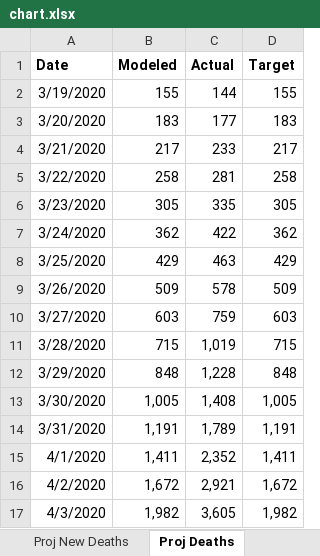
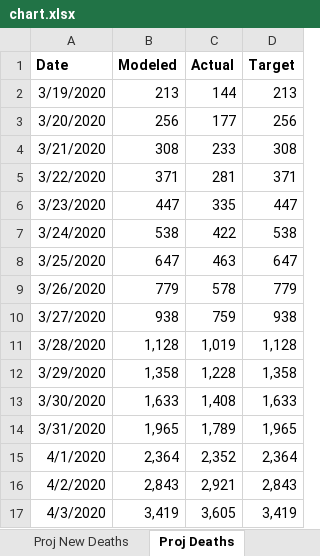
Before and after one commit to pbbwfc/CovidFs, an Excel workbook: Results2/chart.xlsx, sheet Proj Deaths, drawn as a sheet; only a part is shown; values as stored, in another font and other column widths than the file's, no borders; charts and pictures not drawn; the diff covers the shown part only; the diff names each change by its address in the sheet, - before the commit and + after, or states it on an @@ line.

Commit message:
fit of model

```diff
--- a/Results2/chart.xlsx (sheet Proj Deaths)
+++ b/Results2/chart.xlsx (sheet Proj Deaths)
-B2 (Modeled): 155
+B2 (Modeled): 213
-D2 (Target): 155
+D2 (Target): 213
-B3 (Modeled): 183
+B3 (Modeled): 256
-D3 (Target): 183
+D3 (Target): 256
-B4 (Modeled): 217
+B4 (Modeled): 308
-D4 (Target): 217
+D4 (Target): 308
-B5 (Modeled): 258
+B5 (Modeled): 371
-D5 (Target): 258
+D5 (Target): 371
-B6 (Modeled): 305
+B6 (Modeled): 447
-D6 (Target): 305
+D6 (Target): 447
-B7 (Modeled): 362
+B7 (Modeled): 538
-D7 (Target): 362
+D7 (Target): 538
-B8 (Modeled): 429
+B8 (Modeled): 647
-D8 (Target): 429
+D8 (Target): 647
-B9 (Modeled): 509
+B9 (Modeled): 779
-D9 (Target): 509
+D9 (Target): 779
-B10 (Modeled): 603
+B10 (Modeled): 938
-D10 (Target): 603
+D10 (Target): 938
-B11 (Modeled): 715
+B11 (Modeled): 1,128
-D11 (Target): 715
+D11 (Target): 1,128
-B12 (Modeled): 848
+B12 (Modeled): 1,358
-D12 (Target): 848
+D12 (Target): 1,358
-B13 (Modeled): 1,005
+B13 (Modeled): 1,633
-D13 (Target): 1,005
+D13 (Target): 1,633
-B14 (Modeled): 1,191
+B14 (Modeled): 1,965
-D14 (Target): 1,191
+D14 (Target): 1,965
-B15 (Modeled): 1,411
+B15 (Modeled): 2,364
-D15 (Target): 1,411
+D15 (Target): 2,364
-B16 (Modeled): 1,672
+B16 (Modeled): 2,843
-D16 (Target): 1,672
+D16 (Target): 2,843
-B17 (Modeled): 1,982
+B17 (Modeled): 3,419
-D17 (Target): 1,982
+D17 (Target): 3,419
```
Also changed, not shown: 103 edited cells elsewhere in this sheet, sheet Proj New Cases, sheet Proj New Deaths, sheet Proj Cases, sheet Proj Adj Cases, sheet Cases, sheet New Cases, 3 more sheets, charts or pictures, Results/chart.xlsx, 20 other files.
